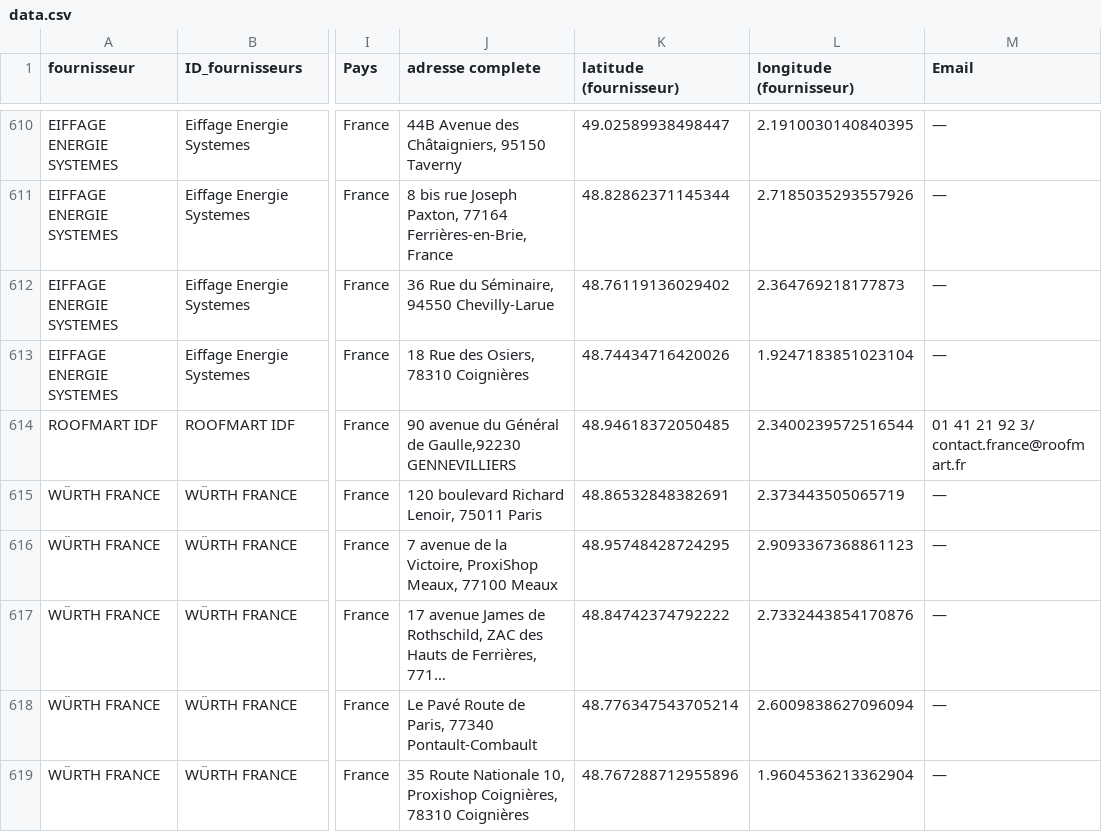
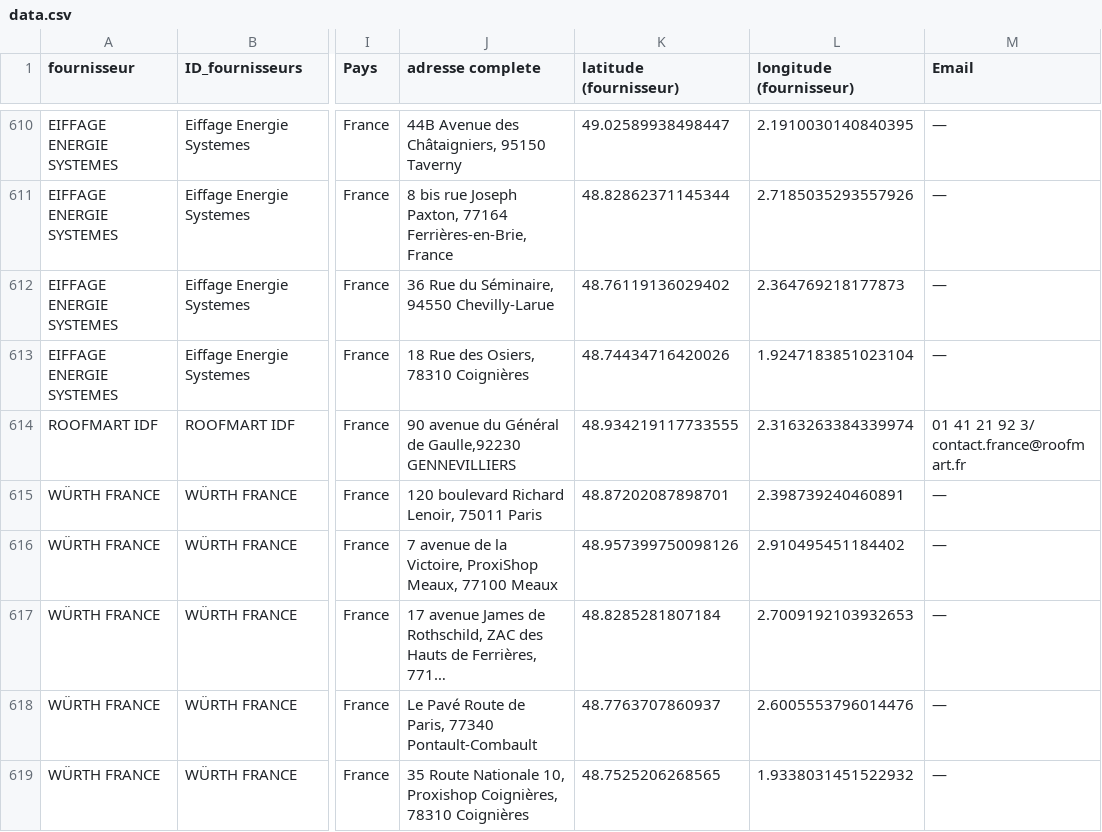
Before and after one commit to yakintp/YAKIN-IDF-FRS, a CSV file: data.csv, drawn as a sheet; only a part is shown, gaps mark what is left out; long unchanged cells end in …; the diff covers the shown part only; the diff names each change by its address in the sheet, - before the commit and + after, or states it on an @@ line.

Commit message:
Update data.csv

```diff
--- a/data.csv
+++ b/data.csv
-K614 (latitude (fournisseur)): 48.94618372050485
+K614 (latitude (fournisseur)): 48.934219117733555
-L614 (longitude (fournisseur)): 2.3400239572516544
+L614 (longitude (fournisseur)): 2.3163263384339974
-K615 (latitude (fournisseur)): 48.86532848382691
+K615 (latitude (fournisseur)): 48.87202087898701
-L615 (longitude (fournisseur)): 2.373443505065719
+L615 (longitude (fournisseur)): 2.398739240460891
-K616 (latitude (fournisseur)): 48.95748428724295
+K616 (latitude (fournisseur)): 48.957399750098126
-L616 (longitude (fournisseur)): 2.9093367368861123
+L616 (longitude (fournisseur)): 2.910495451184402
-K617 (latitude (fournisseur)): 48.84742374792222
+K617 (latitude (fournisseur)): 48.8285281807184
-L617 (longitude (fournisseur)): 2.7332443854170876
+L617 (longitude (fournisseur)): 2.7009192103932653
-K618 (latitude (fournisseur)): 48.776347543705214
+K618 (latitude (fournisseur)): 48.7763707860937
-L618 (longitude (fournisseur)): 2.6009838627096094
+L618 (longitude (fournisseur)): 2.6005553796014476
-K619 (latitude (fournisseur)): 48.767288712955896
+K619 (latitude (fournisseur)): 48.7525206268565
-L619 (longitude (fournisseur)): 1.9604536213362904
+L619 (longitude (fournisseur)): 1.9338031451522932
```
Also changed, not shown: 2 removed rows and 41 edited cells elsewhere in this file.
